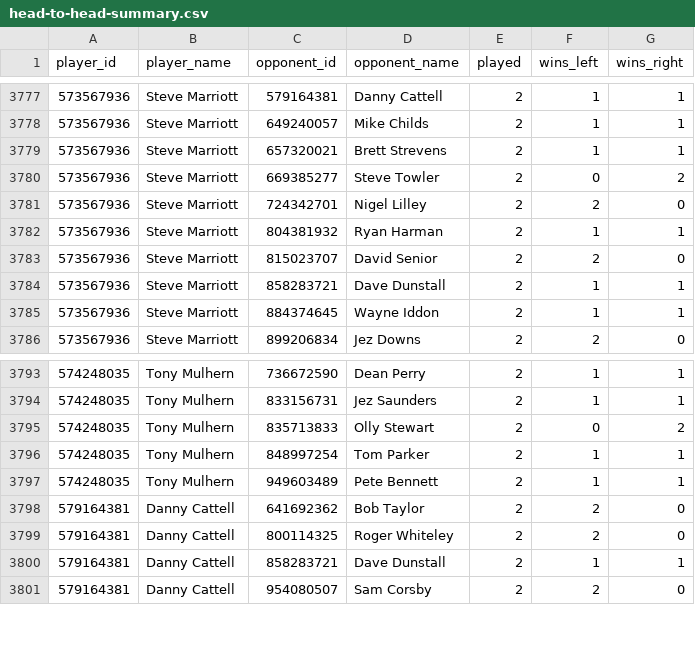
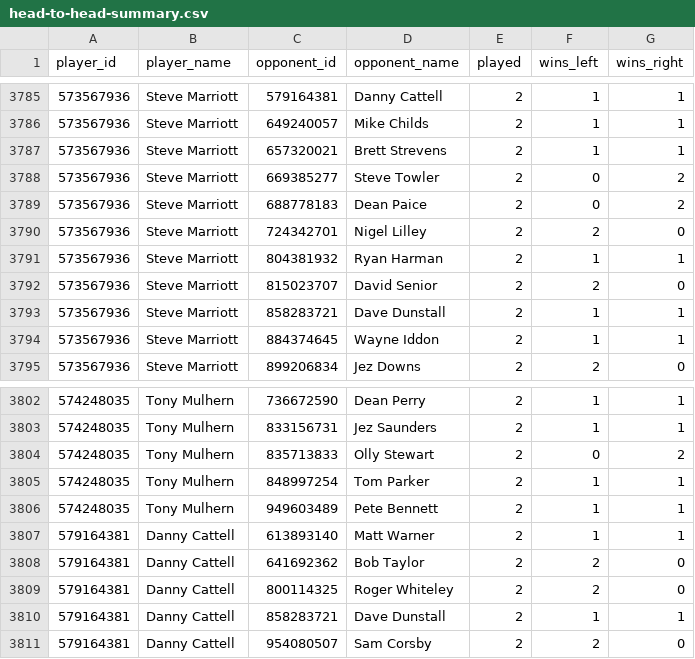
Before and after one commit to sheepworrier/bhdbsl, a CSV file: head-to-head-summary.csv, drawn as a sheet; only a part is shown, gaps mark what is left out; the diff covers the shown part only; the diff names each change by its address in the sheet, - before the commit and + after, or states it on an @@ line.

```diff
--- a/head-to-head-summary.csv
+++ b/head-to-head-summary.csv
+row 3789: 573567936 | Steve Marriott | 688778183 | Dean Paice | 2 | 0 | 2
+row 3807: 579164381 | Danny Cattell | 613893140 | Matt Warner | 2 | 1 | 1
```
Also changed, not shown: 9 added rows and 1 removed row elsewhere in this file, missing-scorecards.csv, player-record-summary.csv, 1 other file.
